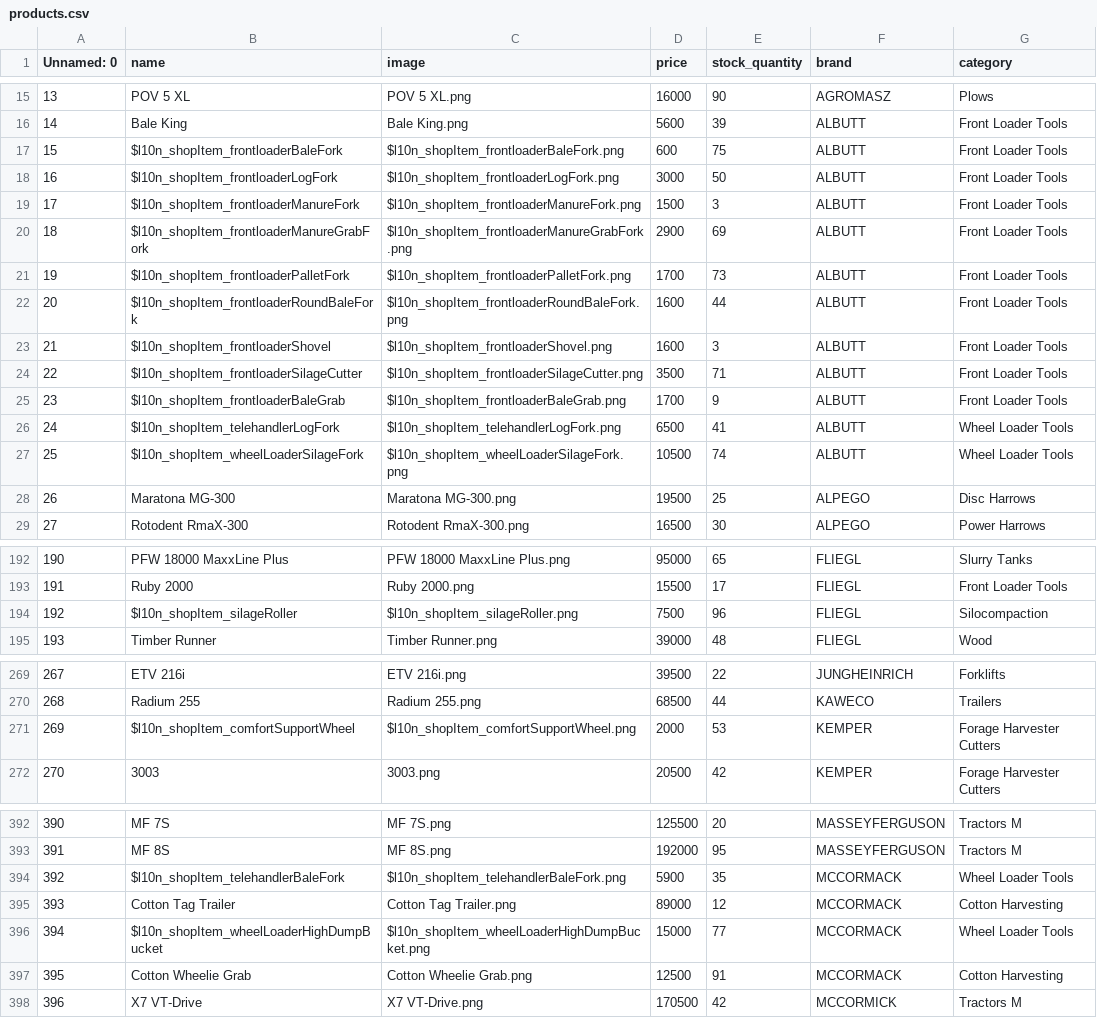
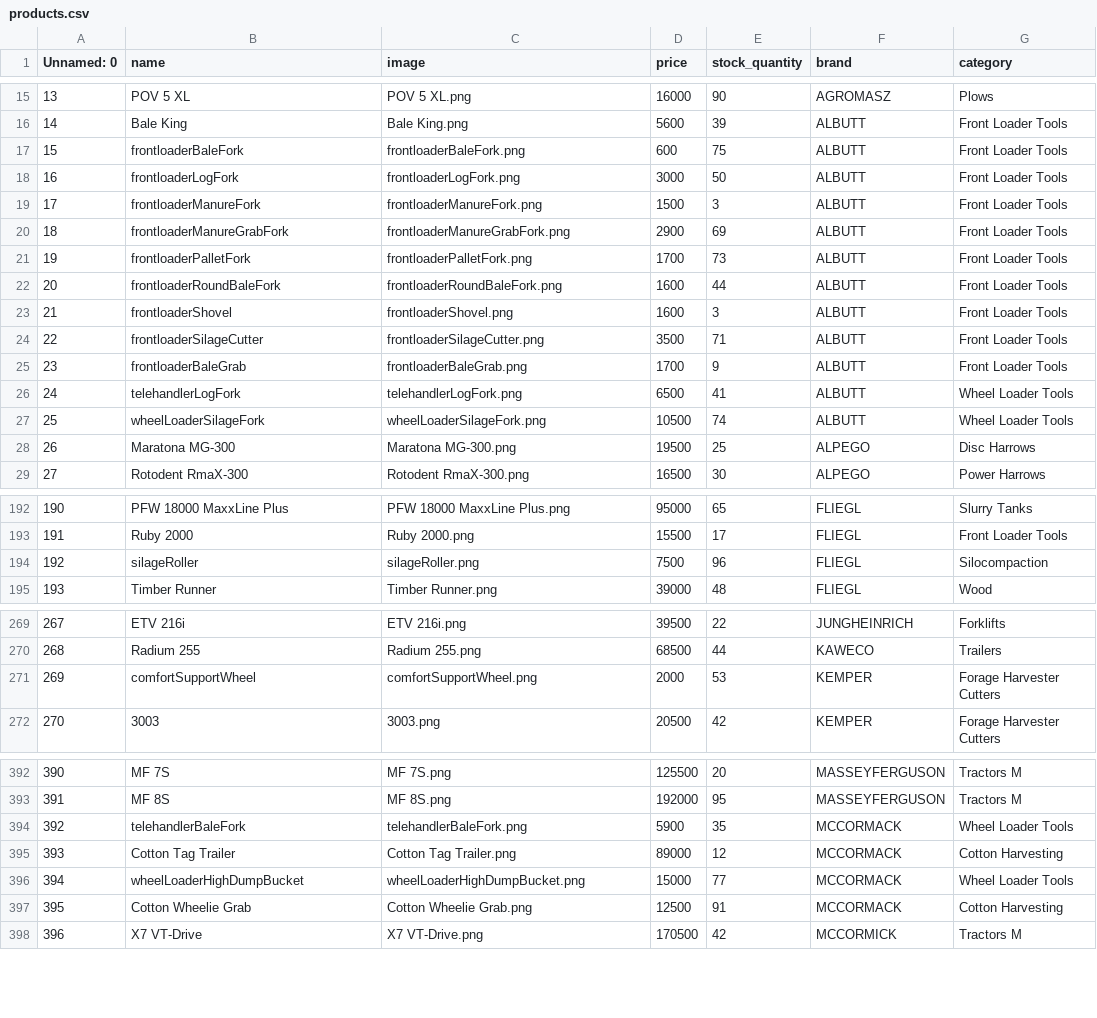
Before and after one commit to bozduran/farmer-eshop, a CSV file: src/main/resources/csvdata/products.csv, drawn as a sheet; only a part is shown, gaps mark what is left out; the diff covers the shown part only.

```diff
--- a/src/main/resources/csvdata/products.csv
+++ b/src/main/resources/csvdata/products.csv
@@ -16,13 +16,13 @@ Unnamed: 0,name,image,price,stock_quantity,brand,category
 14,Bale King,Bale King.png,5600,39,ALBUTT,Front Loader Tools
-15,$l10n_shopItem_frontloaderBaleFork,$l10n_shopItem_frontloaderBaleFork.png,600,75,ALBUTT,Front Loader Tools
-16,$l10n_shopItem_frontloaderLogFork,$l10n_shopItem_frontloaderLogFork.png,3000,50,ALBUTT,Front Loader Tools
-17,$l10n_shopItem_frontloaderManureFork,$l10n_shopItem_frontloaderManureFork.png,1500,3,ALBUTT,Front Loader Tools
-18,$l10n_shopItem_frontloaderManureGrabFork,$l10n_shopItem_frontloaderManureGrabFork.png,2900,69,ALBUTT,Front Loader Tools
-19,$l10n_shopItem_frontloaderPalletFork,$l10n_shopItem_frontloaderPalletFork.png,1700,73,ALBUTT,Front Loader Tools
-20,$l10n_shopItem_frontloaderRoundBaleFork,$l10n_shopItem_frontloaderRoundBaleFork.png,1600,44,ALBUTT,Front Loader Tools
-21,$l10n_shopItem_frontloaderShovel,$l10n_shopItem_frontloaderShovel.png,1600,3,ALBUTT,Front Loader Tools
-22,$l10n_shopItem_frontloaderSilageCutter,$l10n_shopItem_frontloaderSilageCutter.png,3500,71,ALBUTT,Front Loader Tools
-23,$l10n_shopItem_frontloaderBaleGrab,$l10n_shopItem_frontloaderBaleGrab.png,1700,9,ALBUTT,Front Loader Tools
-24,$l10n_shopItem_telehandlerLogFork,$l10n_shopItem_telehandlerLogFork.png,6500,41,ALBUTT,Wheel Loader Tools
-25,$l10n_shopItem_wheelLoaderSilageFork,$l10n_shopItem_wheelLoaderSilageFork.png,10500,74,ALBUTT,Wheel Loader Tools
+15,frontloaderBaleFork,frontloaderBaleFork.png,600,75,ALBUTT,Front Loader Tools
+16,frontloaderLogFork,frontloaderLogFork.png,3000,50,ALBUTT,Front Loader Tools
+17,frontloaderManureFork,frontloaderManureFork.png,1500,3,ALBUTT,Front Loader Tools
+18,frontloaderManureGrabFork,frontloaderManureGrabFork.png,2900,69,ALBUTT,Front Loader Tools
+19,frontloaderPalletFork,frontloaderPalletFork.png,1700,73,ALBUTT,Front Loader Tools
+20,frontloaderRoundBaleFork,frontloaderRoundBaleFork.png,1600,44,ALBUTT,Front Loader Tools
+21,frontloaderShovel,frontloaderShovel.png,1600,3,ALBUTT,Front Loader Tools
+22,frontloaderSilageCutter,frontloaderSilageCutter.png,3500,71,ALBUTT,Front Loader Tools
+23,frontloaderBaleGrab,frontloaderBaleGrab.png,1700,9,ALBUTT,Front Loader Tools
+24,telehandlerLogFork,telehandlerLogFork.png,6500,41,ALBUTT,Wheel Loader Tools
+25,wheelLoaderSilageFork,wheelLoaderSilageFork.png,10500,74,ALBUTT,Wheel Loader Tools
 26,Maratona MG-300,Maratona MG-300.png,19500,25,ALPEGO,Disc Harrows
@@ -193,3 +193,3 @@ Unnamed: 0,name,image,price,stock_quantity,brand,category
 191,Ruby 2000,Ruby 2000.png,15500,17,FLIEGL,Front Loader Tools
-192,$l10n_shopItem_silageRoller,$l10n_shopItem_silageRoller.png,7500,96,FLIEGL,Silocompaction
+192,silageRoller,silageRoller.png,7500,96,FLIEGL,Silocompaction
 193,Timber Runner,Timber Runner.png,39000,48,FLIEGL,Wood
@@ -270,3 +270,3 @@ Unnamed: 0,name,image,price,stock_quantity,brand,category
 268,Radium 255,Radium 255.png,68500,44,KAWECO,Trailers
-269,$l10n_shopItem_comfortSupportWheel,$l10n_shopItem_comfortSupportWheel.png,2000,53,KEMPER,Forage Harvester Cutters
+269,comfortSupportWheel,comfortSupportWheel.png,2000,53,KEMPER,Forage Harvester Cutters
 270,3003,3003.png,20500,42,KEMPER,Forage Harvester Cutters
@@ -393,5 +393,5 @@ Unnamed: 0,name,image,price,stock_quantity,brand,category
 391,MF 8S,MF 8S.png,192000,95,MASSEYFERGUSON,Tractors M
-392,$l10n_shopItem_telehandlerBaleFork,$l10n_shopItem_telehandlerBaleFork.png,5900,35,MCCORMACK,Wheel Loader Tools
+392,telehandlerBaleFork,telehandlerBaleFork.png,5900,35,MCCORMACK,Wheel Loader Tools
 393,Cotton Tag Trailer,Cotton Tag Trailer.png,89000,12,MCCORMACK,Cotton Harvesting
-394,$l10n_shopItem_wheelLoaderHighDumpBucket,$l10n_shopItem_wheelLoaderHighDumpBucket.png,15000,77,MCCORMACK,Wheel Loader Tools
+394,wheelLoaderHighDumpBucket,wheelLoaderHighDumpBucket.png,15000,77,MCCORMACK,Wheel Loader Tools
 395,Cotton Wheelie Grab,Cotton Wheelie Grab.png,12500,91,MCCORMACK,Cotton Harvesting
```
Also changed, not shown: 32 edited cells elsewhere in this file, 6 other files.
